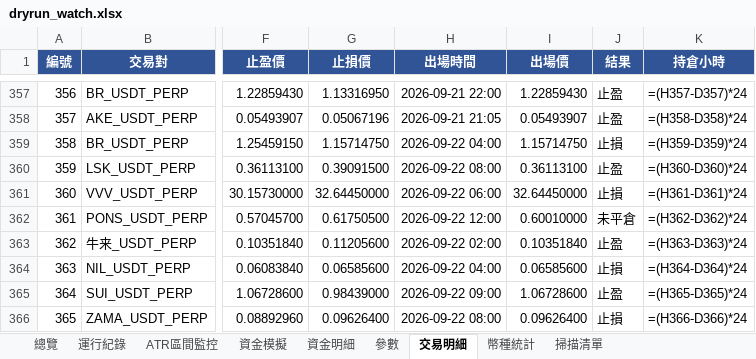
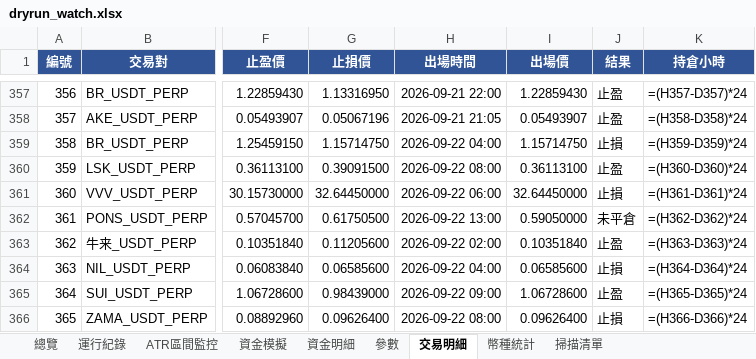
Before and after one commit to timzen43210/Crypto_Trader, an Excel workbook: output/dryrun_watch.xlsx, sheet 交易明細, drawn as a sheet; only a part is shown, gaps mark what is left out; values as stored, in another font and other column widths than the file's, no borders; formulas without a stored value are shown as written; conditional formats not drawn; the diff covers the shown part only; the diff names each change by its address in the sheet, - before the commit and + after, or states it on an @@ line.

```diff
--- a/output/dryrun_watch.xlsx (sheet 交易明細)
+++ b/output/dryrun_watch.xlsx (sheet 交易明細)
-H362 (出場時間): 2026-09-22 12:00
+H362 (出場時間): 2026-09-22 13:00
-I362 (出場價): 0.60010000
+I362 (出場價): 0.59050000
```
Also changed, not shown: 1 added row and 28 edited cells elsewhere in this sheet, sheet 幣種統計, sheet 資金明細, sheet 總覽, sheet 資金模擬, sheet ATR區間監控, sheet 運行紀錄, 2 more sheets, charts or pictures, output/dryrun_rev.xlsx, output/dryrun_rev_wide.xlsx, 3 other files.
